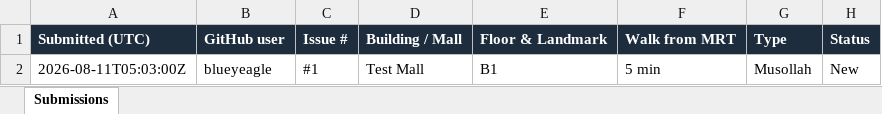
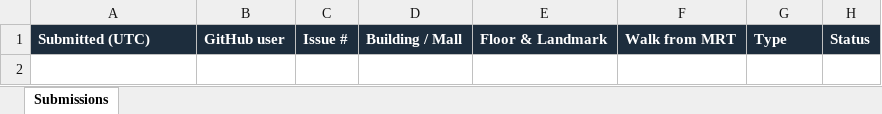
Before and after one commit to blueyeagle/SG-Sujood, an Excel workbook: Prayer Space for Review.xlsx, sheet Submissions, drawn as a sheet; values as stored, in another font and other column widths than the file's, no borders; the diff names each change by its address in the sheet, - before the commit and + after, or states it on an @@ line.

```diff
--- a/Prayer Space for Review.xlsx (sheet Submissions)
+++ b/Prayer Space for Review.xlsx (sheet Submissions)
-row 2: 2026-08-11T05:03:00Z | blueyeagle | #1 | Test Mall | B1 | 5 min | Musollah | New
```
